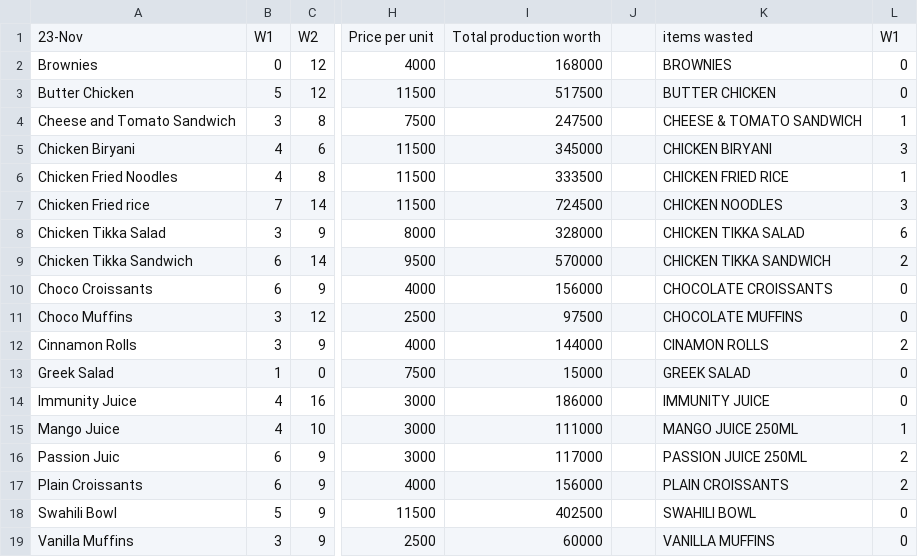
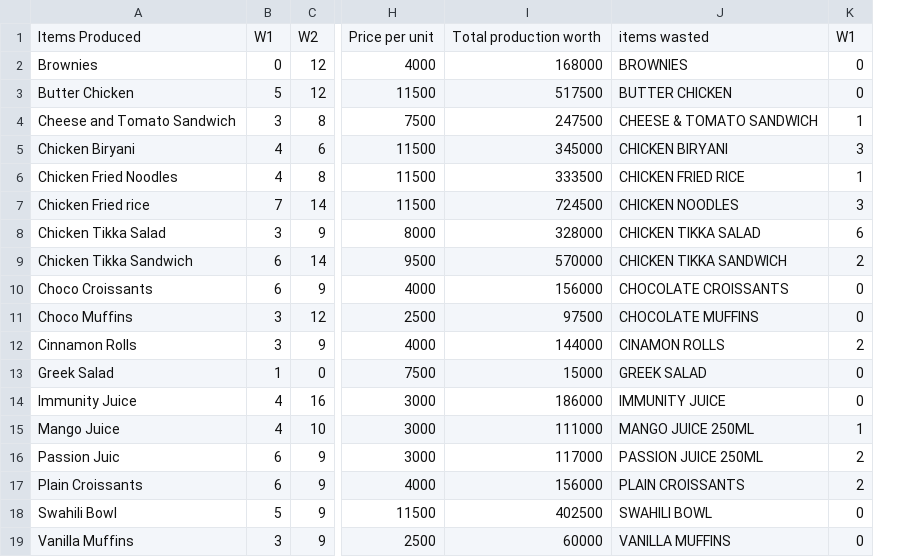
Before and after one commit to FatimaRashed2023/Coursework, a CSV file: production_&_Wastage.csv, drawn as a sheet; only a part is shown, gaps mark what is left out; the diff names each change by its address in the sheet, - before the commit and + after, or states it on an @@ line.

Commit message:
production_&_Wastage.csv

```diff
--- a/production_&_Wastage.csv
+++ b/production_&_Wastage.csv
-column J, empty
-A1: 23-Nov
+A1: Items Produced
```
